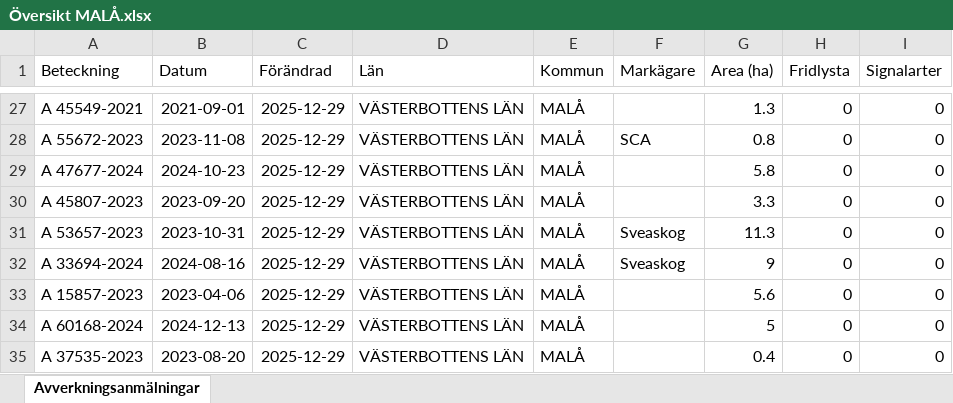
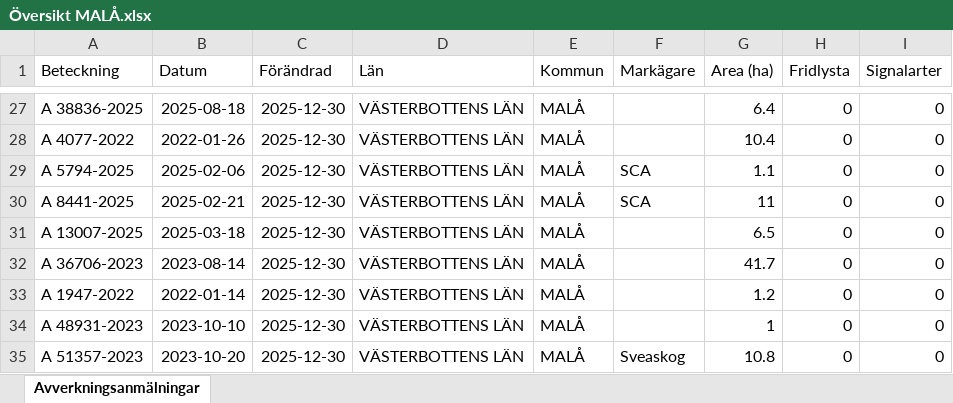
Before and after one commit to klasma/Logging_2418, an Excel workbook: Översikt MALÅ.xlsx, sheet Avverkningsanmälningar, drawn as a sheet; only a part is shown, gaps mark what is left out; values as stored, in another font and other column widths than the file's, no borders; the diff covers the shown part only; the diff names each change by its address in the sheet, - before the commit and + after, or states it on an @@ line.

```diff
--- a/Översikt MALÅ.xlsx (sheet Avverkningsanmälningar)
+++ b/Översikt MALÅ.xlsx (sheet Avverkningsanmälningar)
-A27 (Beteckning): A 45549-2021
+A27 (Beteckning): A 38836-2025
-B27 (Datum): 2021-09-01
+B27 (Datum): 2025-08-18
-C27:C35 (Förändrad): 2025-12-29
+C27:C35 (Förändrad): 2025-12-30
-G27 (Area (ha)): 1.3
+G27 (Area (ha)): 6.4
-A28 (Beteckning): A 55672-2023
+A28 (Beteckning): A 4077-2022
-B28 (Datum): 2023-11-08
+B28 (Datum): 2022-01-26
-F28 (Markägare): SCA
+F28 (Markägare): (empty)
-G28 (Area (ha)): 0.8
+G28 (Area (ha)): 10.4
-A29 (Beteckning): A 47677-2024
+A29 (Beteckning): A 5794-2025
-B29 (Datum): 2024-10-23
+B29 (Datum): 2025-02-06
-F29:F30 (Markägare): (empty)
+F29:F30 (Markägare): SCA
-G29 (Area (ha)): 5.8
+G29 (Area (ha)): 1.1
-A30 (Beteckning): A 45807-2023
+A30 (Beteckning): A 8441-2025
-B30 (Datum): 2023-09-20
+B30 (Datum): 2025-02-21
-G30 (Area (ha)): 3.3
+G30 (Area (ha)): 11
-A31 (Beteckning): A 53657-2023
+A31 (Beteckning): A 13007-2025
-B31 (Datum): 2023-10-31
+B31 (Datum): 2025-03-18
-F31:F32 (Markägare): Sveaskog
+F31:F32 (Markägare): (empty)
-G31 (Area (ha)): 11.3
+G31 (Area (ha)): 6.5
-A32 (Beteckning): A 33694-2024
+A32 (Beteckning): A 36706-2023
-B32 (Datum): 2024-08-16
+B32 (Datum): 2023-08-14
-G32 (Area (ha)): 9
+G32 (Area (ha)): 41.7
-A33 (Beteckning): A 15857-2023
+A33 (Beteckning): A 1947-2022
-B33 (Datum): 2023-04-06
+B33 (Datum): 2022-01-14
-G33 (Area (ha)): 5.6
+G33 (Area (ha)): 1.2
-A34 (Beteckning): A 60168-2024
+A34 (Beteckning): A 48931-2023
-B34 (Datum): 2024-12-13
+B34 (Datum): 2023-10-10
-G34 (Area (ha)): 5
+G34 (Area (ha)): 1
-A35 (Beteckning): A 37535-2023
+A35 (Beteckning): A 51357-2023
-B35 (Datum): 2023-08-20
+B35 (Datum): 2023-10-20
-F35 (Markägare): (empty)
+F35 (Markägare): Sveaskog
-G35 (Area (ha)): 0.4
+G35 (Area (ha)): 10.8
```
Also changed, not shown: 1750 edited cells elsewhere in this sheet, artfynd/A 41330-2024 artfynd.xlsx, artfynd/A 48895-2025 artfynd.xlsx, 54 other files.
